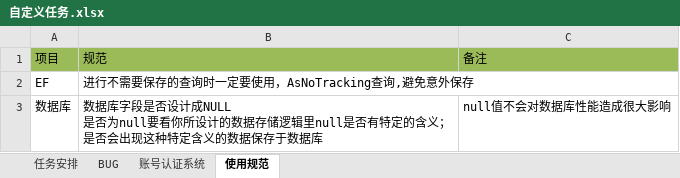
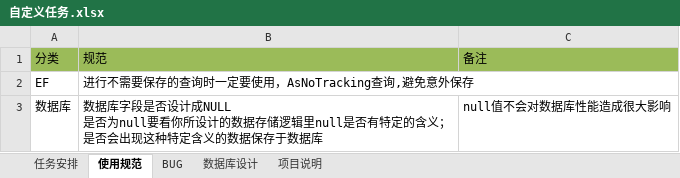
Before and after one commit to cxm12900733/Custom, an Excel workbook: 文档/自定义任务.xlsx, sheet 使用规范, drawn as a sheet; values as stored, in another font and other column widths than the file's, no borders; the diff names each change by its address in the sheet, - before the commit and + after, or states it on an @@ line.

```diff
--- a/文档/自定义任务.xlsx (sheet 使用规范)
+++ b/文档/自定义任务.xlsx (sheet 使用规范)
-sheet tab: 账号认证系统
+sheet tab: 数据库设计
+sheet tab: 项目说明
@@ sheet tab order changed: 任务安排 | 使用规范 | BUG | 数据库设计 | 项目说明 @@
-A1: 项目
+A1: 分类
```
Also changed, not shown: 20 other files.
